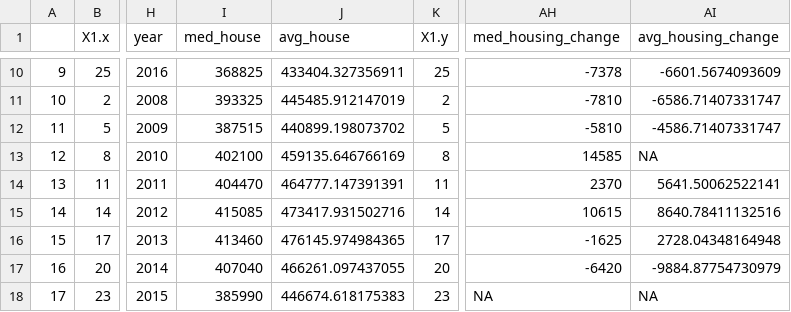
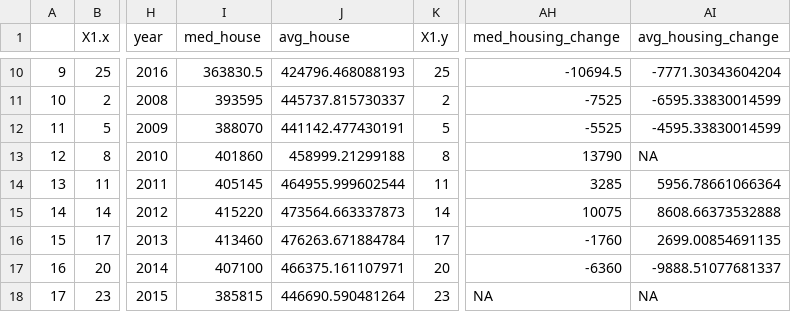
Before and after one commit to ds-civic-data/sd-pdx-sea, a CSV file: Raw Data/modelling_data.csv, drawn as a sheet; only a part is shown, gaps mark what is left out; the diff covers the shown part only; the diff names each change by its address in the sheet, - before the commit and + after, or states it on an @@ line.

```diff
--- a/Raw Data/modelling_data.csv
+++ b/Raw Data/modelling_data.csv
-I10 (med_house): 368825
+I10 (med_house): 363830.5
-J10 (avg_house): 433404.327356911
+J10 (avg_house): 424796.468088193
-AH10 (med_housing_change): -7378
+AH10 (med_housing_change): -10694.5
-AI10 (avg_housing_change): -6601.5674093609
+AI10 (avg_housing_change): -7771.30343604204
-I11 (med_house): 393325
+I11 (med_house): 393595
-J11 (avg_house): 445485.912147019
+J11 (avg_house): 445737.815730337
-AH11 (med_housing_change): -7810
+AH11 (med_housing_change): -7525
-AI11 (avg_housing_change): -6586.71407331747
+AI11 (avg_housing_change): -6595.33830014599
-I12 (med_house): 387515
+I12 (med_house): 388070
-J12 (avg_house): 440899.198073702
+J12 (avg_house): 441142.477430191
-AH12 (med_housing_change): -5810
+AH12 (med_housing_change): -5525
-AI12 (avg_housing_change): -4586.71407331747
+AI12 (avg_housing_change): -4595.33830014599
-I13 (med_house): 402100
+I13 (med_house): 401860
-J13 (avg_house): 459135.646766169
+J13 (avg_house): 458999.21299188
-AH13 (med_housing_change): 14585
+AH13 (med_housing_change): 13790
-I14 (med_house): 404470
+I14 (med_house): 405145
-J14 (avg_house): 464777.147391391
+J14 (avg_house): 464955.999602544
-AH14 (med_housing_change): 2370
+AH14 (med_housing_change): 3285
-AI14 (avg_housing_change): 5641.50062522141
+AI14 (avg_housing_change): 5956.78661066364
-I15 (med_house): 415085
+I15 (med_house): 415220
-J15 (avg_house): 473417.931502716
+J15 (avg_house): 473564.663337873
-AH15 (med_housing_change): 10615
+AH15 (med_housing_change): 10075
-AI15 (avg_housing_change): 8640.78411132516
+AI15 (avg_housing_change): 8608.66373532888
-J16 (avg_house): 476145.974984365
+J16 (avg_house): 476263.671884784
-AH16 (med_housing_change): -1625
+AH16 (med_housing_change): -1760
-AI16 (avg_housing_change): 2728.04348164948
+AI16 (avg_housing_change): 2699.00854691135
-I17 (med_house): 407040
+I17 (med_house): 407100
-J17 (avg_house): 466261.097437055
+J17 (avg_house): 466375.161107971
-AH17 (med_housing_change): -6420
+AH17 (med_housing_change): -6360
-AI17 (avg_housing_change): -9884.87754730979
+AI17 (avg_housing_change): -9888.51077681337
-I18 (med_house): 385990
+I18 (med_house): 385815
-J18 (avg_house): 446674.618175383
+J18 (avg_house): 446690.590481264
```
Also changed, not shown: 35 edited cells elsewhere in this file, 7 other files.
